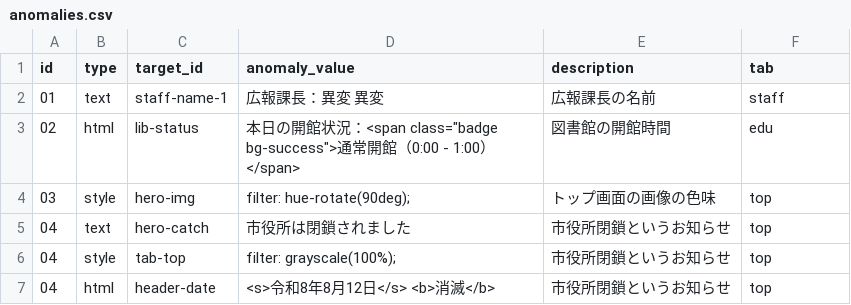
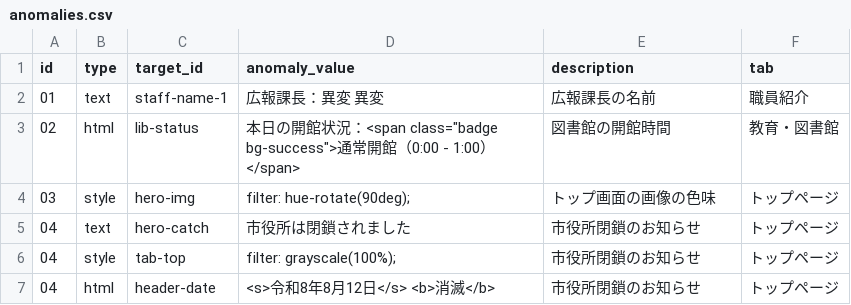
Before and after one commit to to-kun/2026puromen, a CSV file: static/data/anomalies.csv, drawn as a sheet.

```diff
--- a/static/data/anomalies.csv
+++ b/static/data/anomalies.csv
@@ -1,7 +1,7 @@
 id,type,target_id,anomaly_value,description,tab
-01,text,staff-name-1,広報課長：異変 異変,広報課長の名前,staff
-02,html,lib-status,本日の開館状況：<span class="badge bg-success">通常開館（0:00 - 1:00）</span>,図書館の開館時間,edu
-03,style,hero-img,filter: hue-rotate(90deg);,トップ画面の画像の色味,top
-04,text,hero-catch,市役所は閉鎖されました,市役所閉鎖というお知らせ,top
-04,style,tab-top,filter: grayscale(100%);,市役所閉鎖というお知らせ,top
-04,html,header-date,<s>令和8年8月12日</s> <b>消滅</b>,市役所閉鎖というお知らせ,top
+01,text,staff-name-1,広報課長：異変 異変,広報課長の名前,職員紹介
+02,html,lib-status,本日の開館状況：<span class="badge bg-success">通常開館（0:00 - 1:00）</span>,図書館の開館時間,教育・図書館
+03,style,hero-img,filter: hue-rotate(90deg);,トップ画面の画像の色味,トップページ
+04,text,hero-catch,市役所は閉鎖されました,市役所閉鎖のお知らせ,トップページ
+04,style,tab-top,filter: grayscale(100%);,市役所閉鎖のお知らせ,トップページ
+04,html,header-date,<s>令和8年8月12日</s> <b>消滅</b>,市役所閉鎖のお知らせ,トップページ
```
Also changed, not shown: 3 other files.
